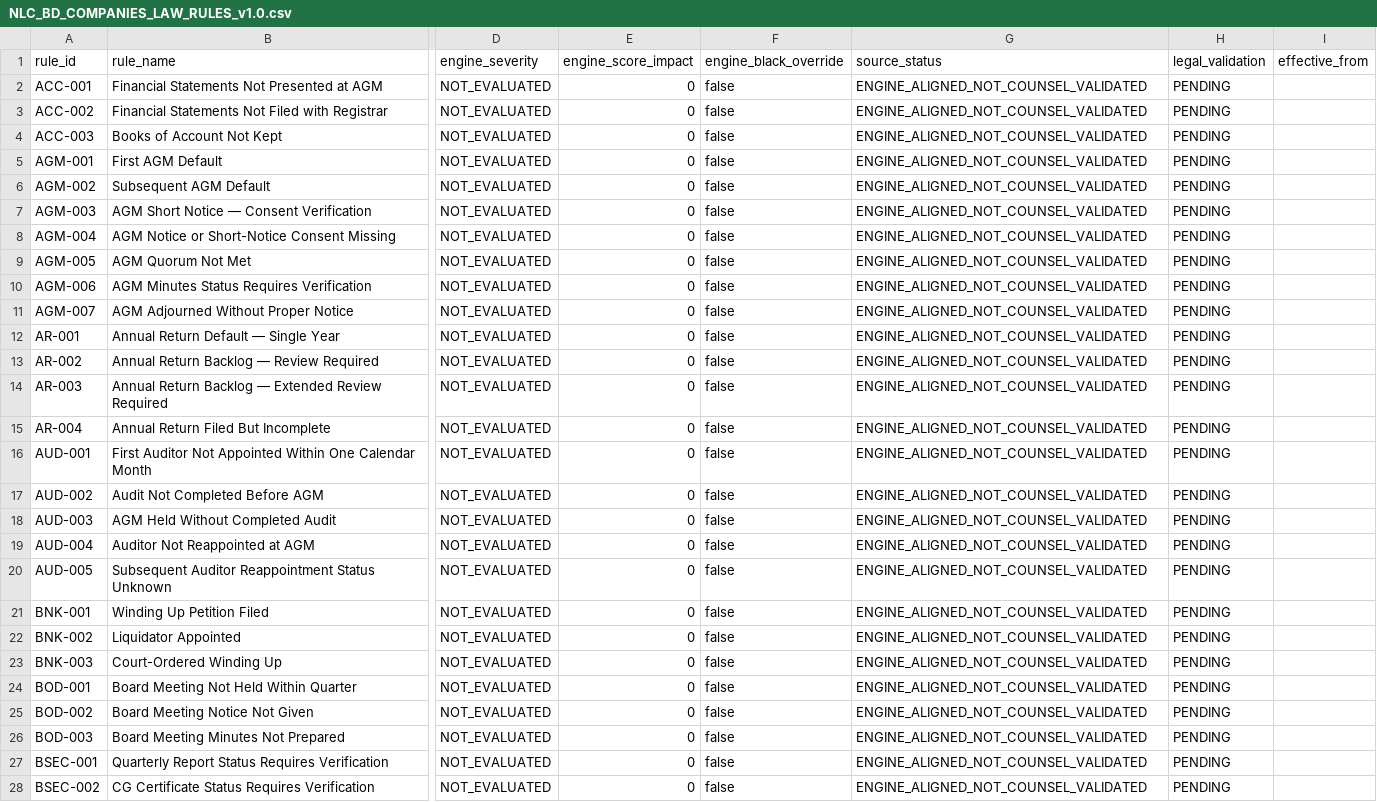
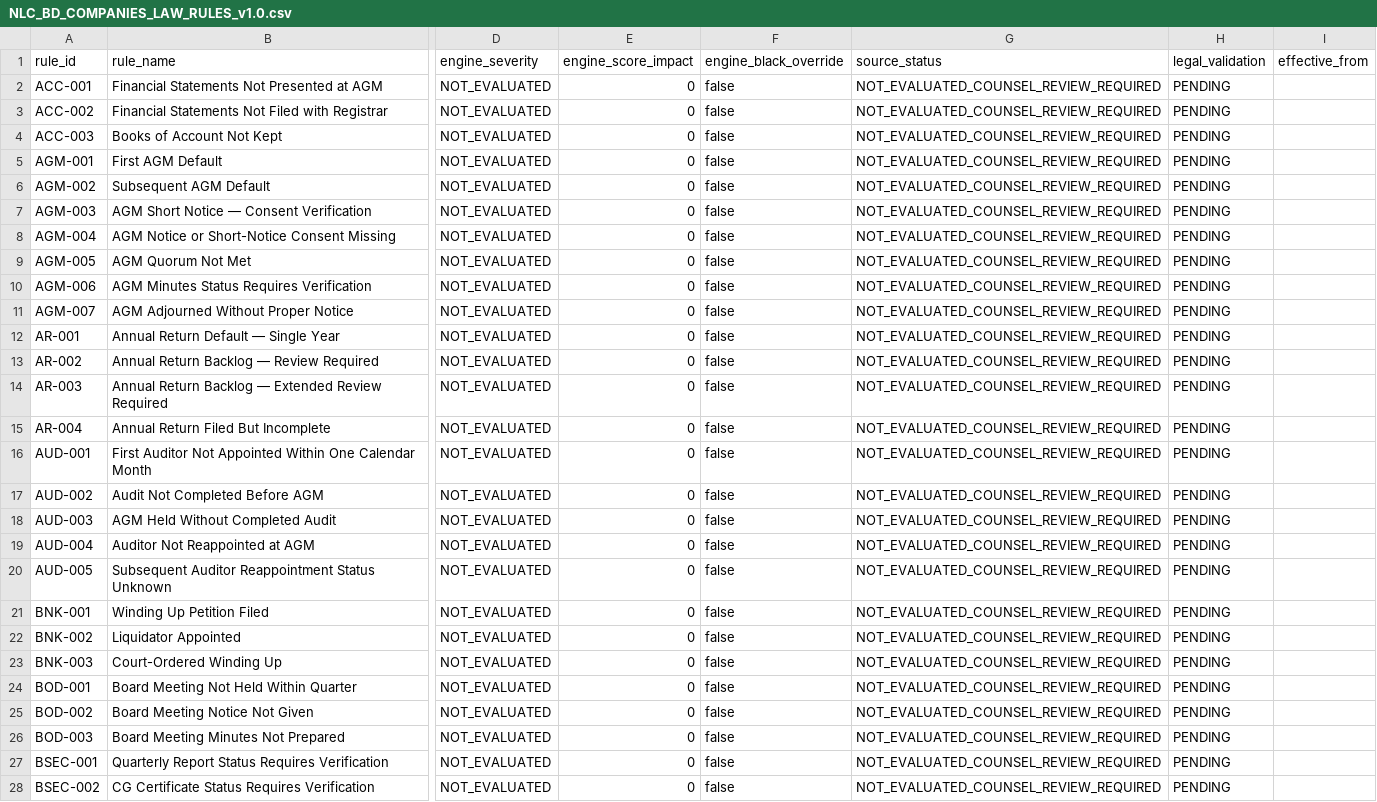
Before and after one commit to nazmulbijoy9105-coder/nlc_platform, a CSV file: docs/legal/NLC_BD_COMPANIES_LAW_RULES_v1.0.csv, drawn as a sheet; only a part is shown, gaps mark what is left out; the diff covers the shown part only; the diff names each change by its address in the sheet, - before the commit and + after, or states it on an @@ line.

Commit message:
docs(legal): mark catalogue source status pending counsel review

```diff
--- a/docs/legal/NLC_BD_COMPANIES_LAW_RULES_v1.0.csv
+++ b/docs/legal/NLC_BD_COMPANIES_LAW_RULES_v1.0.csv
-G2:G28 (source_status): ENGINE_ALIGNED_NOT_COUNSEL_VALIDATED
+G2:G28 (source_status): NOT_EVALUATED_COUNSEL_REVIEW_REQUIRED
```
Also changed, not shown: 58 edited cells elsewhere in this file.
